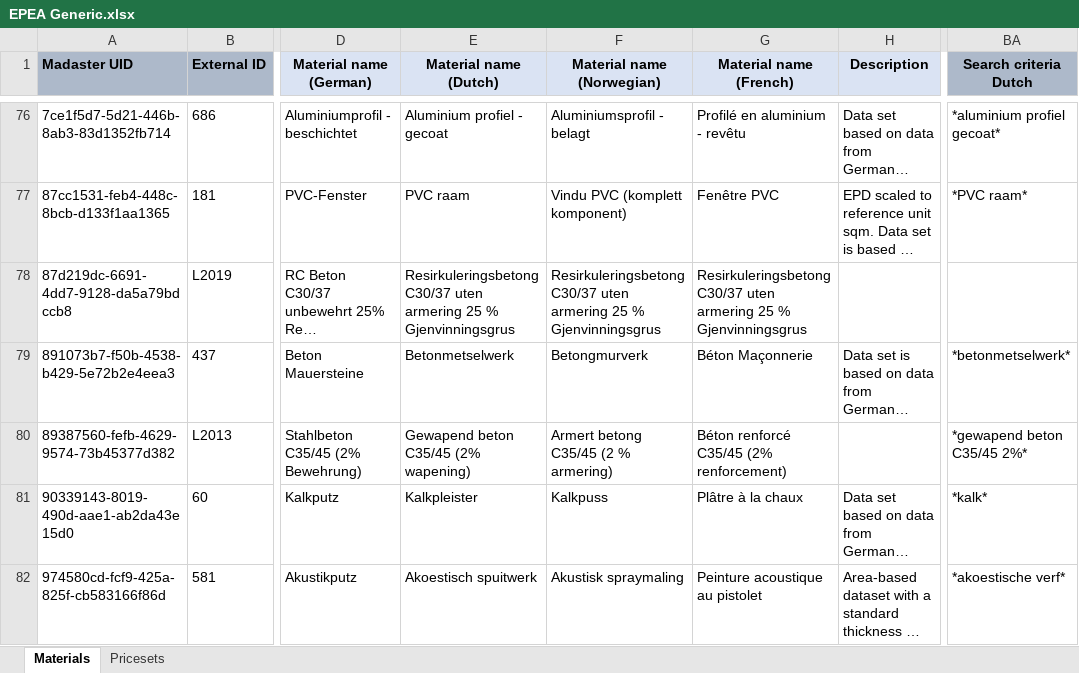
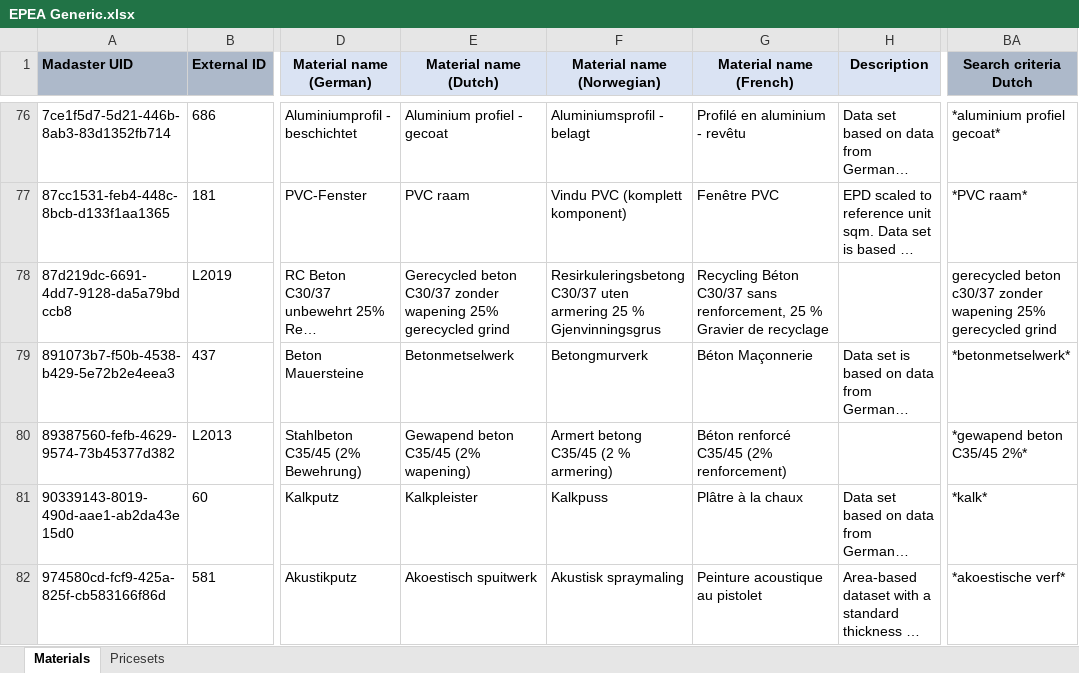
Before and after one commit to madaster/madaster.github.io, an Excel workbook: files/en/EPEA Generic.xlsx, sheet Materials, drawn as a sheet; only a part is shown, gaps mark what is left out; long unchanged cells end in …; values as stored, in another font and other column widths than the file's, no borders; the diff covers the shown part only; the diff names each change by its address in the sheet, - before the commit and + after, or states it on an @@ line.

```diff
--- a/files/en/EPEA Generic.xlsx (sheet Materials)
+++ b/files/en/EPEA Generic.xlsx (sheet Materials)
-E78 (Material name (Dutch)): Resirkuleringsbetong C30/37 uten armering 25 % Gjenvinningsgrus
+E78 (Material name (Dutch)): Gerecycled beton C30/37 zonder wapening 25% gerecycled grind
-G78 (Material name (French)): Resirkuleringsbetong C30/37 uten armering 25 % Gjenvinningsgrus
+G78 (Material name (French)): Recycling Béton C30/37 sans renforcement, 25 % Gravier de recyclage
-BA78 (Search criteria Dutch): (empty)
+BA78 (Search criteria Dutch): gerecycled beton c30/37 zonder wapening 25% gerecycled grind
```
Also changed, not shown: 47 edited cells elsewhere in this sheet.
